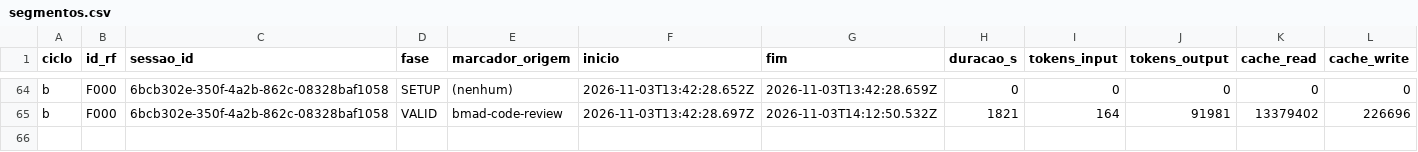
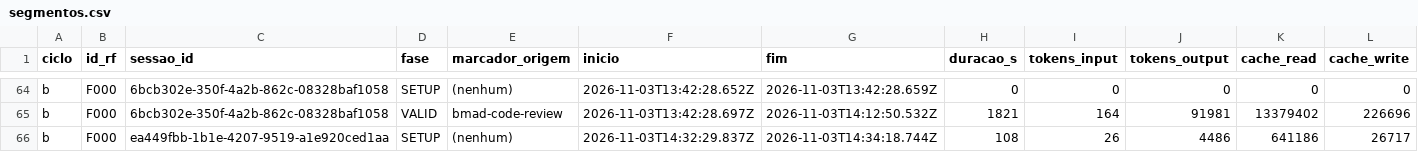
Before and after one commit to WagnerofDuarte/cerne-avaliacao, a CSV file: dados/cicloB/segmentos.csv, drawn as a sheet; only a part is shown, gaps mark what is left out; rows hold the shown columns only; the diff names each change by its address in the sheet, - before the commit and + after, or states it on an @@ line.

```diff
--- a/dados/cicloB/segmentos.csv
+++ b/dados/cicloB/segmentos.csv
+row 66: b | F000 | ea449fbb-1b1e-4207-9519-a1e920ced1aa | SETUP | (nenhum) | 2026-11-03T14:32:29.837Z | 2026-11-03T14:34:18.744Z | 108 | 26 | 4486 | 641186 | 26717
```
Also changed, not shown: dados/cicloB/intervencoes.csv, dados/cicloB/sessoes.csv, 1 other file.
